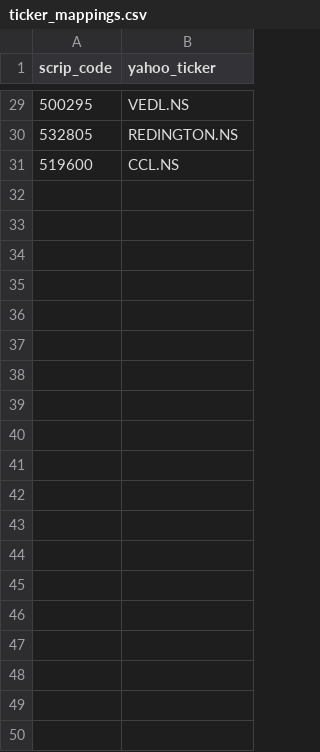
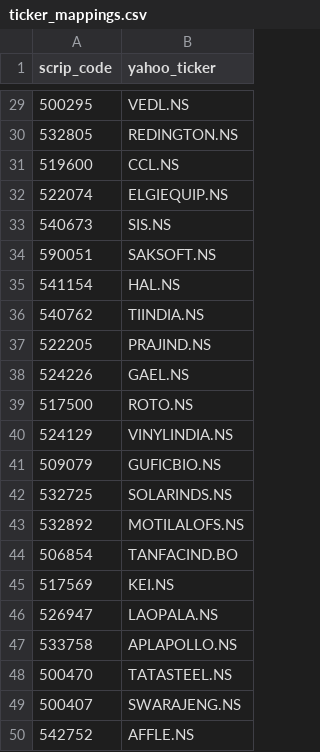
Before and after one commit to dones97/Portfolio-Returns, a CSV file: ticker_mappings.csv, drawn as a sheet; only a part is shown, gaps mark what is left out; the diff covers the shown part only; the diff names each change by its address in the sheet, - before the commit and + after, or states it on an @@ line.

Commit message:
Update ticker_mappings.csv via Streamlit app

```diff
--- a/ticker_mappings.csv
+++ b/ticker_mappings.csv
+row 32: 522074 | ELGIEQUIP.NS
+row 33: 540673 | SIS.NS
+row 34: 590051 | SAKSOFT.NS
+row 35: 541154 | HAL.NS
+row 36: 540762 | TIINDIA.NS
+row 37: 522205 | PRAJIND.NS
+row 38: 524226 | GAEL.NS
+row 39: 517500 | ROTO.NS
+row 40: 524129 | VINYLINDIA.NS
+row 41: 509079 | GUFICBIO.NS
+row 42: 532725 | SOLARINDS.NS
+row 43: 532892 | MOTILALOFS.NS
+row 44: 506854 | TANFACIND.BO
+row 45: 517569 | KEI.NS
+row 46: 526947 | LAOPALA.NS
+row 47: 533758 | APLAPOLLO.NS
+row 48: 500470 | TATASTEEL.NS
+row 49: 500407 | SWARAJENG.NS
+row 50: 542752 | AFFLE.NS
```
Also changed, not shown: 27 added rows elsewhere in this file.
